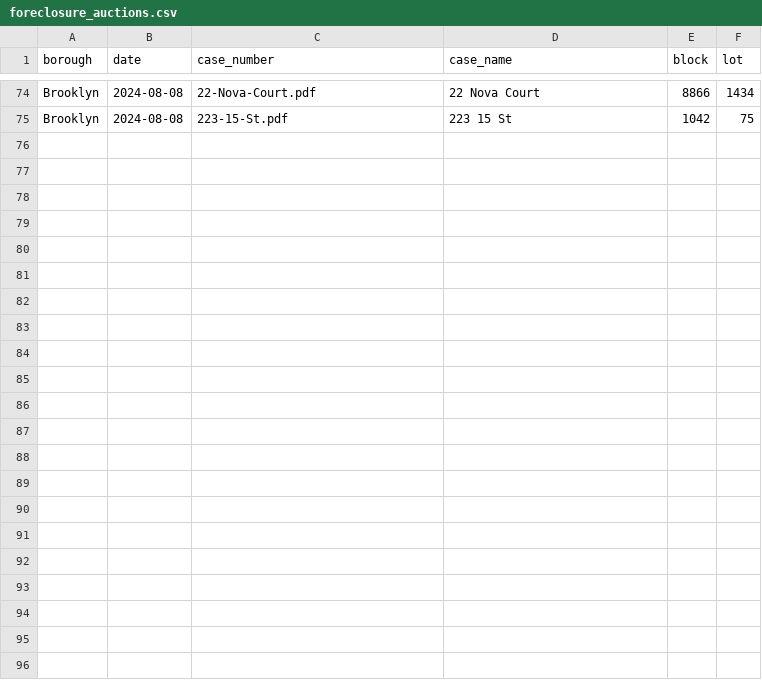
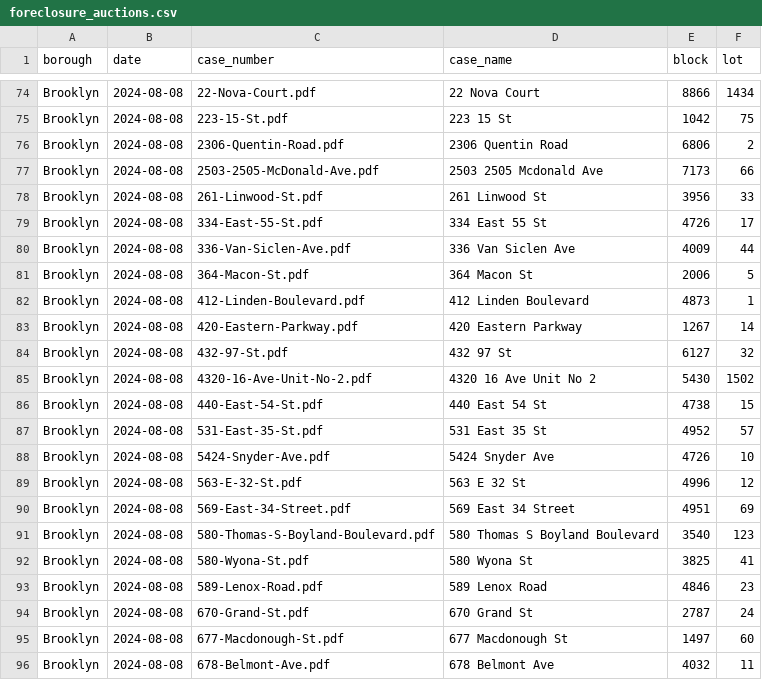
Before and after one commit to ivoytov/manhattan, a CSV file: transactions/foreclosure_auctions.csv, drawn as a sheet; only a part is shown, gaps mark what is left out.

Commit message:
get cookies first. also latest data

```diff
--- a/transactions/foreclosure_auctions.csv
+++ b/transactions/foreclosure_auctions.csv
@@ -75 +75,22 @@ Brooklyn,2024-08-08,22-Nova-Court.pdf,22 Nova Court,8866,1434
 Brooklyn,2024-08-08,223-15-St.pdf,223 15 St,1042,75
+Brooklyn,2024-08-08,2306-Quentin-Road.pdf,2306 Quentin Road,6806,2
+Brooklyn,2024-08-08,2503-2505-McDonald-Ave.pdf,2503 2505 Mcdonald Ave,7173,66
+Brooklyn,2024-08-08,261-Linwood-St.pdf,261 Linwood St,3956,33
+Brooklyn,2024-08-08,334-East-55-St.pdf,334 East 55 St,4726,17
+Brooklyn,2024-08-08,336-Van-Siclen-Ave.pdf,336 Van Siclen Ave,4009,44
+Brooklyn,2024-08-08,364-Macon-St.pdf,364 Macon St,2006,5
+Brooklyn,2024-08-08,412-Linden-Boulevard.pdf,412 Linden Boulevard,4873,1
+Brooklyn,2024-08-08,420-Eastern-Parkway.pdf,420 Eastern Parkway,1267,14
+Brooklyn,2024-08-08,432-97-St.pdf,432 97 St,6127,32
+Brooklyn,2024-08-08,4320-16-Ave-Unit-No-2.pdf,4320 16 Ave Unit No 2,5430,1502
+Brooklyn,2024-08-08,440-East-54-St.pdf,440 East 54 St,4738,15
+Brooklyn,2024-08-08,531-East-35-St.pdf,531 East 35 St,4952,57
+Brooklyn,2024-08-08,5424-Snyder-Ave.pdf,5424 Snyder Ave,4726,10
+Brooklyn,2024-08-08,563-E-32-St.pdf,563 E 32 St,4996,12
+Brooklyn,2024-08-08,569-East-34-Street.pdf,569 East 34 Street,4951,69
+Brooklyn,2024-08-08,580-Thomas-S-Boyland-Boulevard.pdf,580 Thomas S Boyland Boulevard,3540,123
+Brooklyn,2024-08-08,580-Wyona-St.pdf,580 Wyona St,3825,41
+Brooklyn,2024-08-08,589-Lenox-Road.pdf,589 Lenox Road,4846,23
+Brooklyn,2024-08-08,670-Grand-St.pdf,670 Grand St,2787,24
+Brooklyn,2024-08-08,677-Macdonough-St.pdf,677 Macdonough St,1497,60
+Brooklyn,2024-08-08,678-Belmont-Ave.pdf,678 Belmont Ave,4032,11
```
Also changed, not shown: 1 other file.
